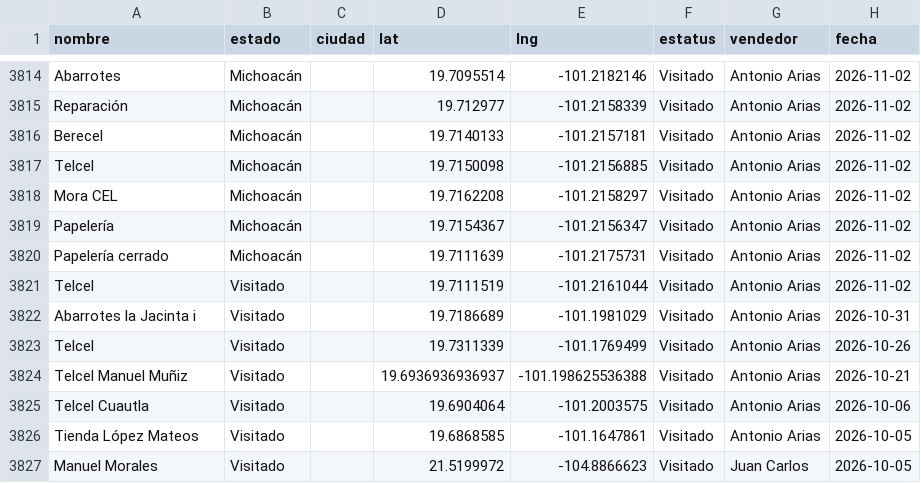
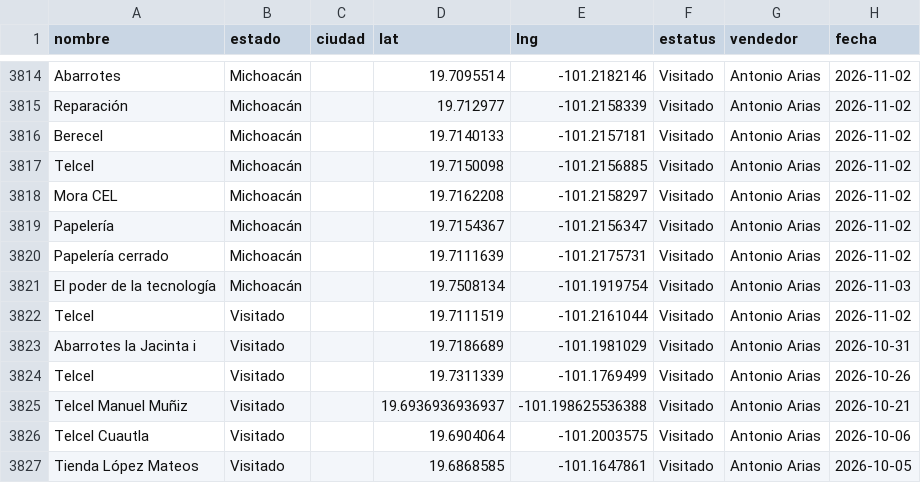
Before and after one commit to EduardoBandeliz/zona-eb, a CSV file: zona.csv, drawn as a sheet; only a part is shown, gaps mark what is left out; the shorter side is filled out with more unchanged rows; the diff names each change by its address in the sheet, - before the commit and + after, or states it on an @@ line.

Commit message:
zona.csv 03/Nov 11:30

```diff
--- a/zona.csv
+++ b/zona.csv
+row 3821: El poder de la tecnología | Michoacán |  | 19.7508134 | -101.1919754 | Visitado | Antonio Arias | 2026-11-03
```
